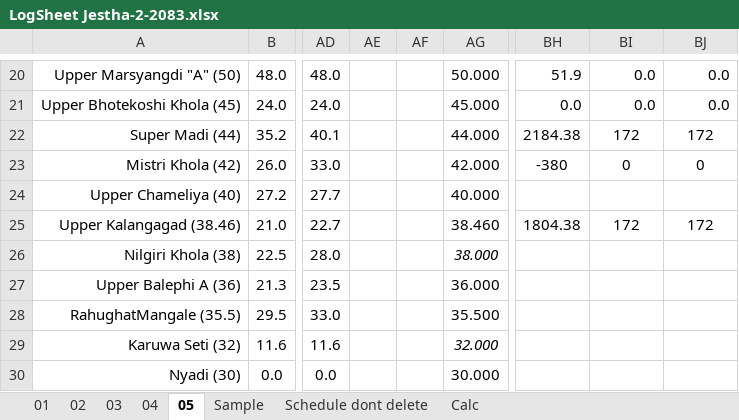
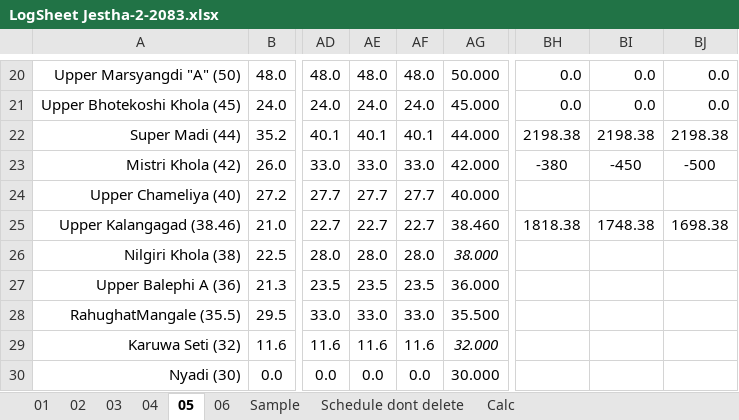
Before and after one commit to Bikramsth/LDC_DATA-ANALYZER, an Excel workbook: LDC_Data/Log Sheet 2083/LogSheet Jestha-2-2083.xlsx, sheet 05, drawn as a sheet; only a part is shown, gaps mark what is left out; values as stored, in another font and other column widths than the file's, no borders; conditional formats not drawn; the diff covers the shown part only; the diff names each change by its address in the sheet, - before the commit and + after, or states it on an @@ line.

```diff
--- a/LDC_Data/Log Sheet 2083/LogSheet Jestha-2-2083.xlsx (sheet 05)
+++ b/LDC_Data/Log Sheet 2083/LogSheet Jestha-2-2083.xlsx (sheet 05)
+sheet tab: 06
-AE20: (empty)
+AE20: 48.0
-AF20: (empty)
+AF20: 48.0
-BH20: 51.9
+BH20: 0.0
-AE21: (empty)
+AE21: 24.0
-AF21: (empty)
+AF21: 24.0
-AE22: (empty)
+AE22: 40.1
-AF22: (empty)
+AF22: 40.1
-BH22: 2184.38
+BH22: 2198.38
-BI22: 172
+BI22: 2198.38
-BJ22: 172
+BJ22: 2198.38
-AE23: (empty)
+AE23: 33.0
-AF23: (empty)
+AF23: 33.0
-BI23: 0
+BI23: -450
-BJ23: 0
+BJ23: -500
-AE24: (empty)
+AE24: 27.7
-AF24: (empty)
+AF24: 27.7
-AE25: (empty)
+AE25: 22.7
-AF25: (empty)
+AF25: 22.7
-BH25: 1804.38
+BH25: 1818.38
-BI25: 172
+BI25: 1748.38
-BJ25: 172
+BJ25: 1698.38
-AE26: (empty)
+AE26: 28.0
-AF26: (empty)
+AF26: 28.0
-AE27: (empty)
+AE27: 23.5
-AF27: (empty)
+AF27: 23.5
-AE28: (empty)
+AE28: 33.0
-AF28: (empty)
+AF28: 33.0
-AE29: (empty)
+AE29: 11.6
-AF29: (empty)
+AF29: 11.6
-AE30: (empty)
+AE30: 0.0
-AF30: (empty)
+AF30: 0.0
```
Also changed, not shown: 243 edited cells elsewhere in this sheet.
